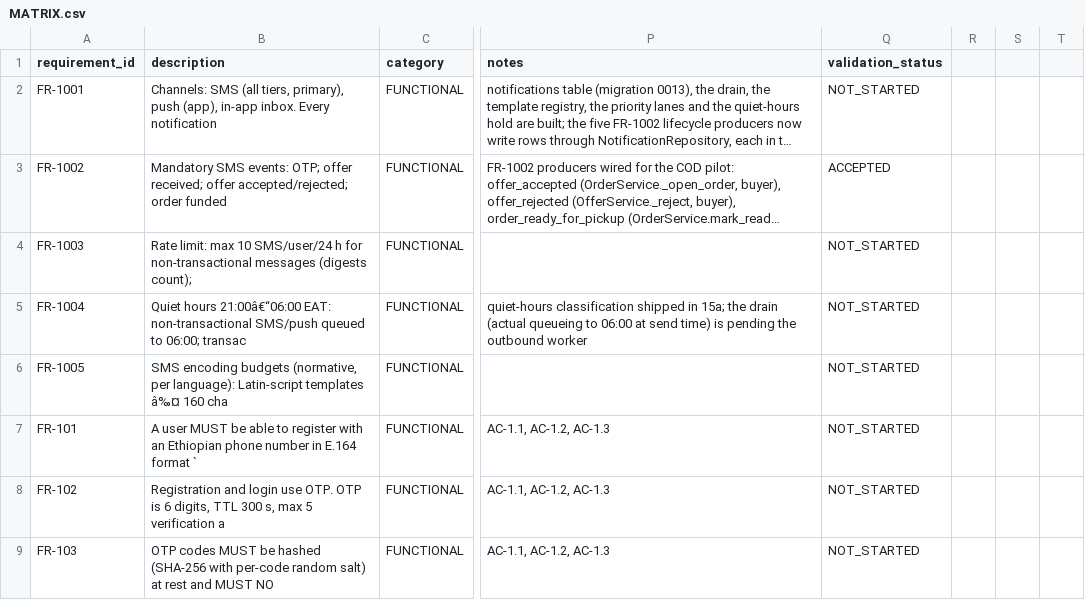
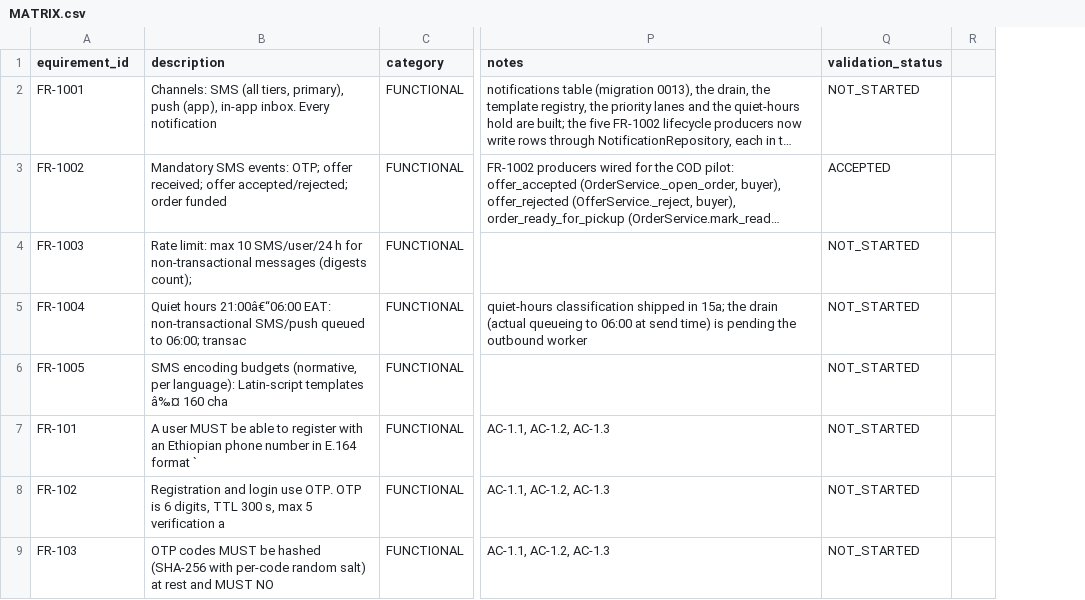
Before and after one commit to gebeyalink/gebeyalink, a CSV file: traceability/MATRIX.csv, drawn as a sheet; only a part is shown, gaps mark what is left out; long unchanged cells end in …; the diff covers the shown part only; the diff names each change by its address in the sheet, - before the commit and + after, or states it on an @@ line.

Commit message:
fix: PRV-03 matrix row encoding

```diff
--- a/traceability/MATRIX.csv
+++ b/traceability/MATRIX.csv
-column R, empty
-column S, empty
-A1: requirement_id
+A1: equirement_id
```
Also changed, not shown: 3 edited cells elsewhere in this file.
